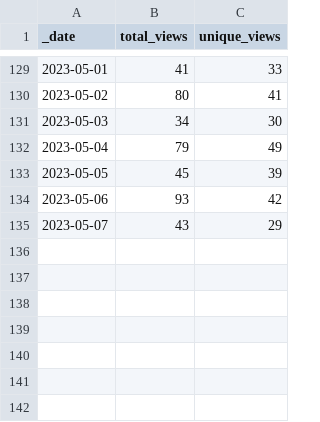
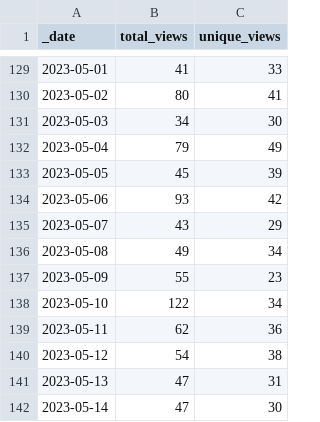
Before and after one commit to Gerschel/sd-web-ui-quickcss, a CSV file: traffic/views.csv, drawn as a sheet; only a part is shown, gaps mark what is left out; the diff names each change by its address in the sheet, - before the commit and + after, or states it on an @@ line.

Commit message:
GitHub traffic

```diff
--- a/traffic/views.csv
+++ b/traffic/views.csv
+row 136: 2023-05-08 | 49 | 34
+row 137: 2023-05-09 | 55 | 23
+row 138: 2023-05-10 | 122 | 34
+row 139: 2023-05-11 | 62 | 36
+row 140: 2023-05-12 | 54 | 38
+row 141: 2023-05-13 | 47 | 31
+row 142: 2023-05-14 | 47 | 30
```
Also changed, not shown: traffic/clones.csv, 1 other file.
